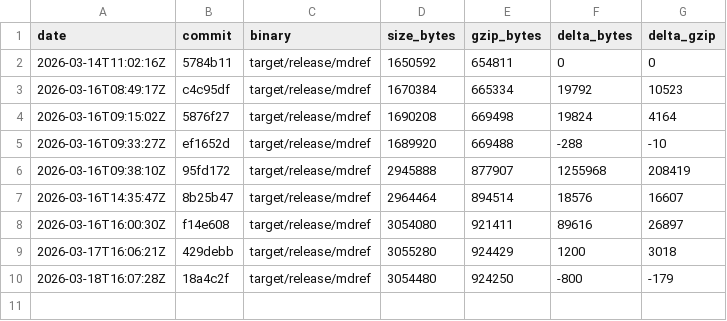
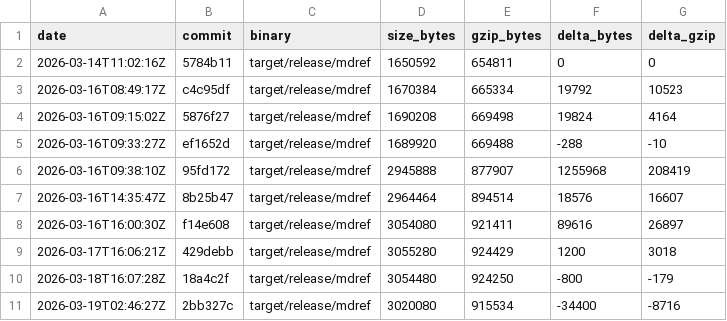
Before and after one commit to StudentWeis/mdref, a CSV file: doc/build_sizes.csv, drawn as a sheet; the diff names each change by its address in the sheet, - before the commit and + after, or states it on an @@ line.

```diff
--- a/doc/build_sizes.csv
+++ b/doc/build_sizes.csv
+row 11: 2026-03-19T02:46:27Z | 2bb327c | target/release/mdref | 3020080 | 915534 | -34400 | -8716
```
Also changed, not shown: 5 other files.
